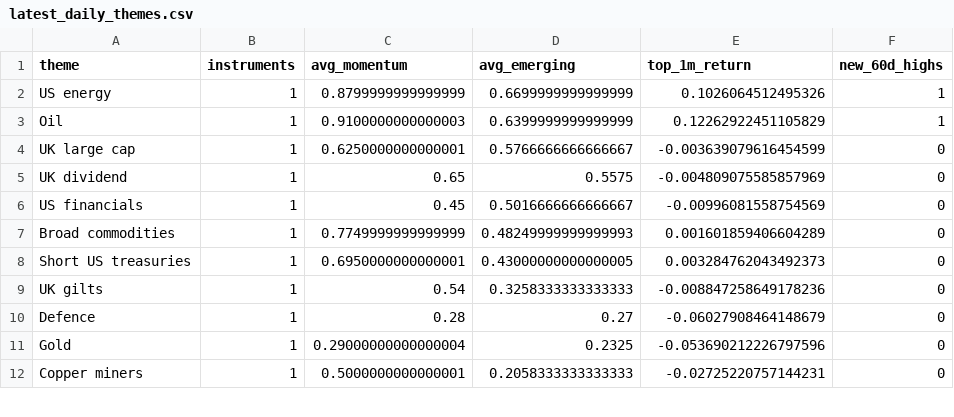
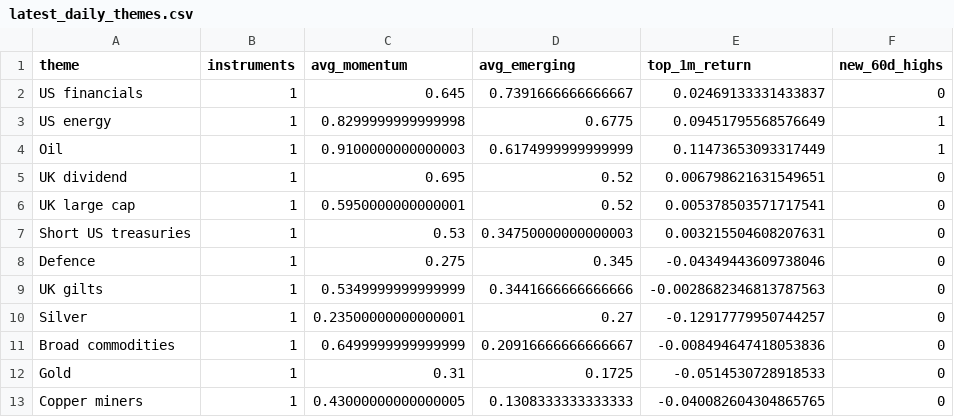
Before and after one commit to MHarvz-Moose/T212_Dashboard, a CSV file: reports/outputs/latest_daily_themes.csv, drawn as a sheet; only a part is shown; the diff covers the shown part only.

```diff
--- a/reports/outputs/latest_daily_themes.csv
+++ b/reports/outputs/latest_daily_themes.csv
@@ -1,12 +1,13 @@
 theme,instruments,avg_momentum,avg_emerging,top_1m_return,new_60d_highs
-US energy,1,0.8799999999999999,0.6699999999999999,0.1026064512495326,1
-Oil,1,0.9100000000000003,0.6399999999999999,0.12262922451105829,1
-UK large cap,1,0.6250000000000001,0.5766666666666667,-0.003639079616454599,0
-UK dividend,1,0.65,0.5575,-0.004809075585857969,0
-US financials,1,0.45,0.5016666666666667,-0.00996081558754569,0
-Broad commodities,1,0.7749999999999999,0.48249999999999993,0.001601859406604289,0
-Short US treasuries,1,0.6950000000000001,0.43000000000000005,0.003284762043492373,0
-UK gilts,1,0.54,0.3258333333333333,-0.008847258649178236,0
-Defence,1,0.28,0.27,-0.06027908464148679,0
-Gold,1,0.29000000000000004,0.2325,-0.053690212226797596,0
-Copper miners,1,0.5000000000000001,0.2058333333333333,-0.02725220757144231,0
+US financials,1,0.645,0.7391666666666667,0.02469133331433837,0
+US energy,1,0.8299999999999998,0.6775,0.09451795568576649,1
+Oil,1,0.9100000000000003,0.6174999999999999,0.11473653093317449,1
+UK dividend,1,0.695,0.52,0.006798621631549651,0
+UK large cap,1,0.5950000000000001,0.52,0.005378503571717541,0
+Short US treasuries,1,0.53,0.34750000000000003,0.003215504608207631,0
+Defence,1,0.275,0.345,-0.04349443609738046,0
+UK gilts,1,0.5349999999999999,0.3441666666666666,-0.0028682346813787563,0
+Silver,1,0.23500000000000001,0.27,-0.12917779950744257,0
+Broad commodities,1,0.6499999999999999,0.20916666666666667,-0.008494647418053836,0
+Gold,1,0.31,0.1725,-0.0514530728918533,0
+Copper miners,1,0.43000000000000005,0.1308333333333333,-0.040082604304865765,0
```
Also changed, not shown: 2 added rows, 3 removed rows and 14 edited cells elsewhere in this file, data/price_cache/prices_yfinance.csv, reports/outputs/latest_daily_signals.csv, 2 other files.
